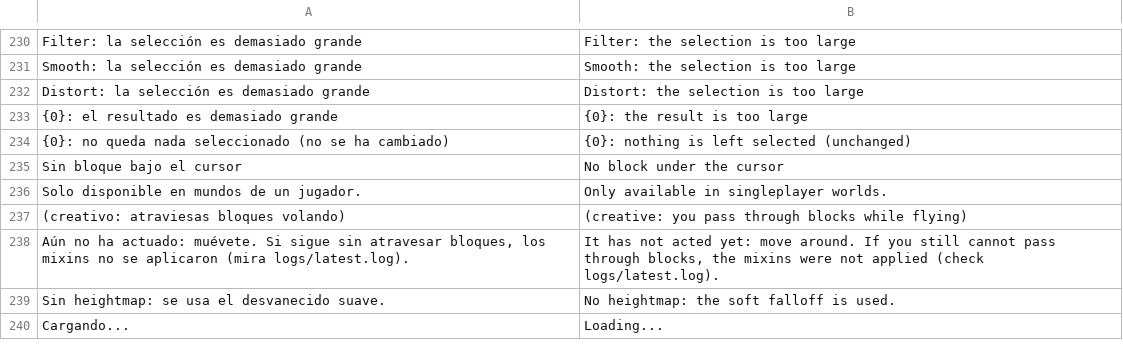
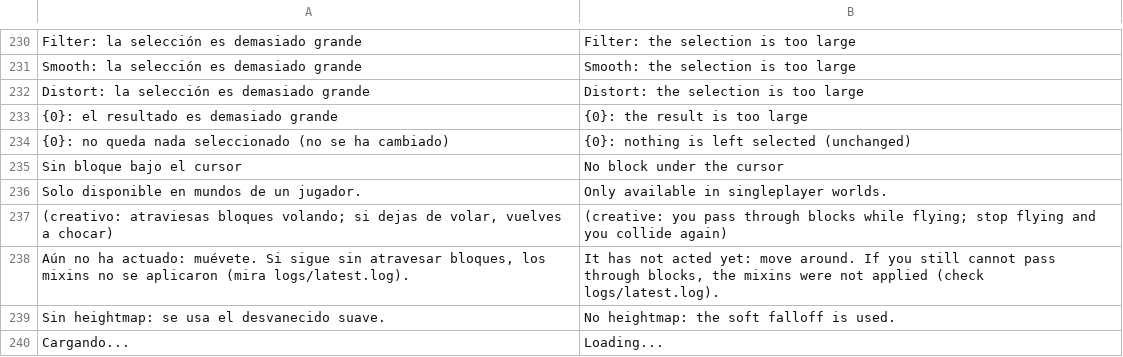
Before and after one commit to judamar/litebuild, a TSV file: src/main/resources/lang/en.tsv, drawn as a sheet; only a part is shown, gaps mark what is left out; removed rows and columns are numbered as before the commit, all else as after; the diff names each change by its address in the sheet, - before the commit and + after, or states it on an @@ line.

```diff
--- a/src/main/resources/lang/en.tsv
+++ b/src/main/resources/lang/en.tsv
-row 237: (creativo: atraviesas bloques volando) | (creative: you pass through blocks while flying)
+row 237: (creativo: atraviesas bloques volando; si dejas de volar, vuelves a chocar) | (creative: you pass through blocks while flying; stop flying and you collide again)
```
Also changed, not shown: 4 other files.
